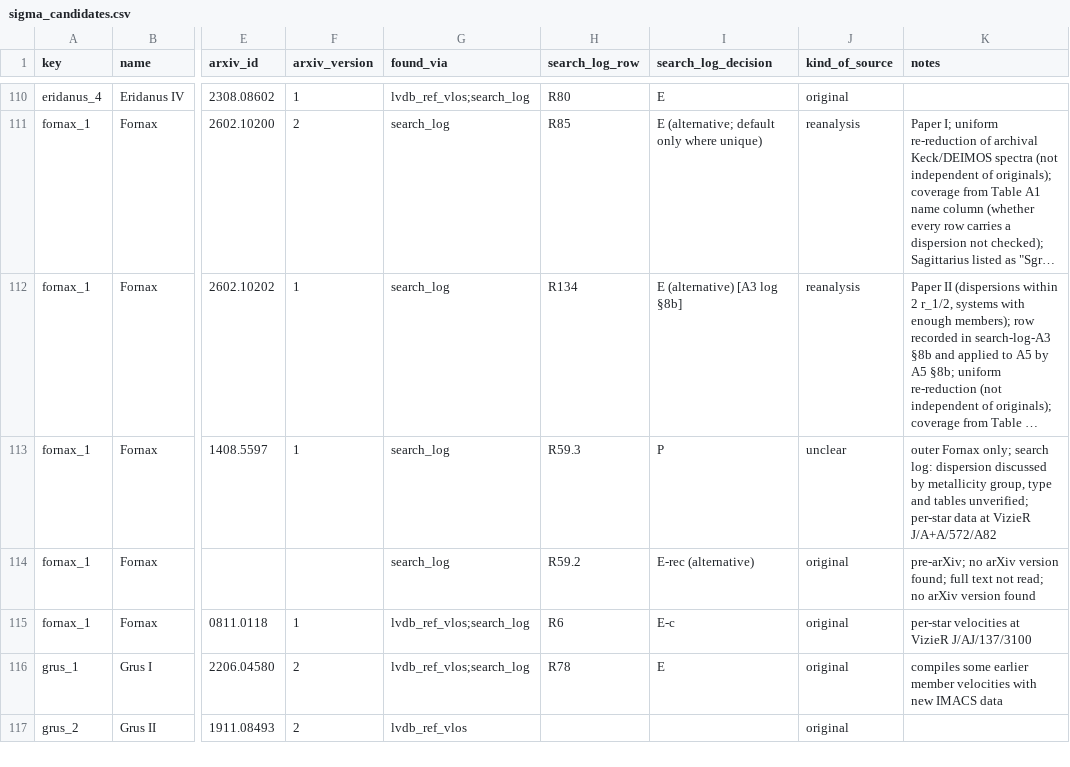
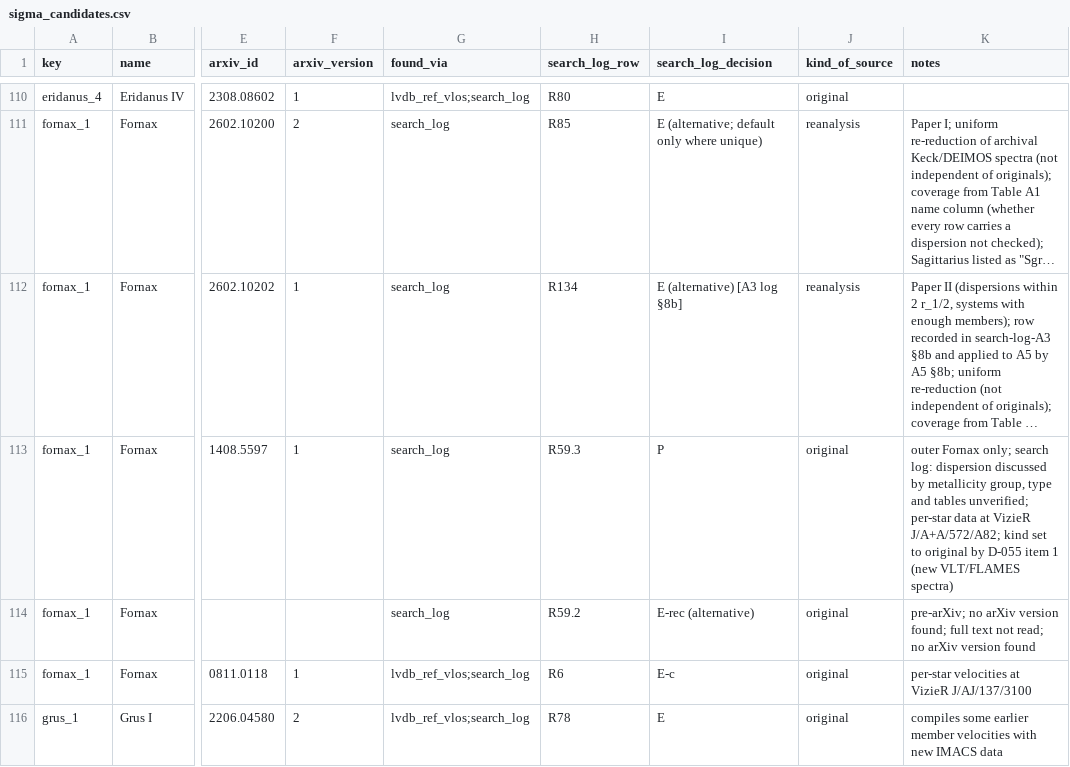
Before and after one commit to extragravitation/atlas, a CSV file: data/packages/aeg-d-dwarfs/v1/reading/sigma_candidates.csv, drawn as a sheet; only a part is shown, gaps mark what is left out; the shorter side is filled out with more unchanged rows; long unchanged cells end in …; the diff names each change by its address in the sheet, - before the commit and + after, or states it on an @@ line.

```diff
--- a/data/packages/aeg-d-dwarfs/v1/reading/sigma_candidates.csv
+++ b/data/packages/aeg-d-dwarfs/v1/reading/sigma_candidates.csv
-J113 (kind_of_source): unclear
+J113 (kind_of_source): original
-K113 (notes): …at VizieR J/A+A/572/A82
+K113 (notes): …at VizieR J/A+A/572/A82; kind set to original by D-055 item 1 (new VLT/FLAMES spectra)
```
Also changed, not shown: 6 other files.
